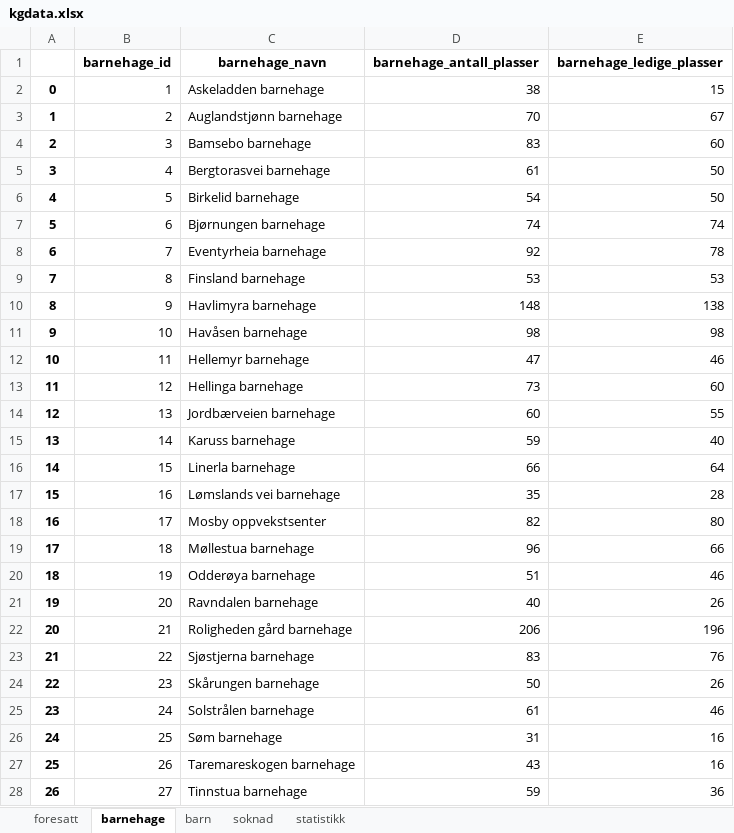
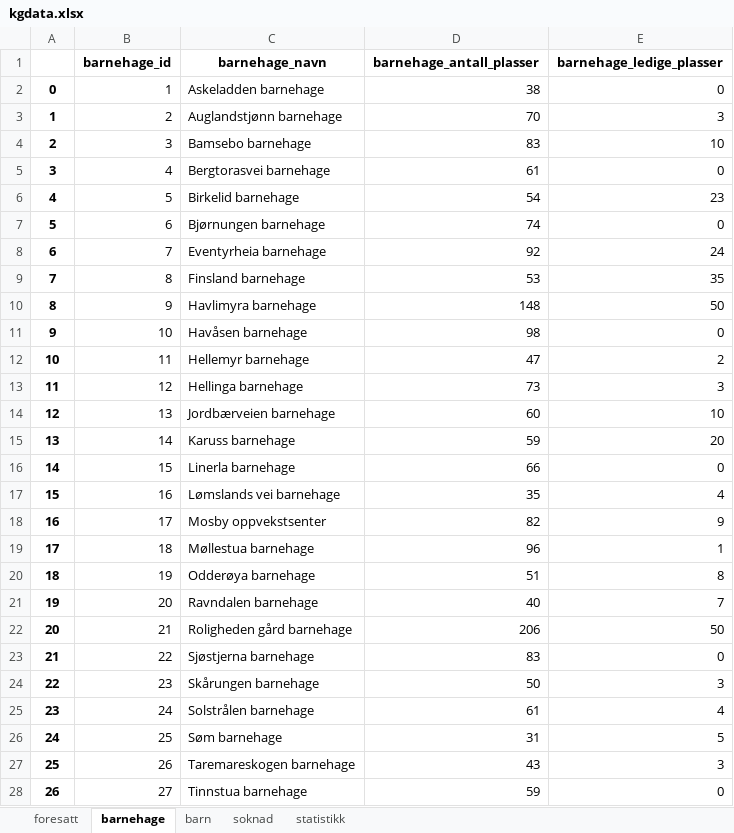
Before and after one commit to Erfan717/Oblig5---Gruppe-8C, an Excel workbook: oblig5-gruppe/barnehage/kgdata.xlsx, sheet barnehage, drawn as a sheet; only a part is shown; values as stored, in another font and other column widths than the file's, no borders; the diff covers the shown part only; the diff names each change by its address in the sheet, - before the commit and + after, or states it on an @@ line.

Commit message:
Gjort det mer tydelig hvilke kommune vi har valgt i opgaven vår, design endringer på html statistikk, søknad og barnehager

```diff
--- a/oblig5-gruppe/barnehage/kgdata.xlsx (sheet barnehage)
+++ b/oblig5-gruppe/barnehage/kgdata.xlsx (sheet barnehage)
-E2 (barnehage_ledige_plasser): 15
+E2 (barnehage_ledige_plasser): 0
-E3 (barnehage_ledige_plasser): 67
+E3 (barnehage_ledige_plasser): 3
-E4 (barnehage_ledige_plasser): 60
+E4 (barnehage_ledige_plasser): 10
-E5 (barnehage_ledige_plasser): 50
+E5 (barnehage_ledige_plasser): 0
-E6 (barnehage_ledige_plasser): 50
+E6 (barnehage_ledige_plasser): 23
-E7 (barnehage_ledige_plasser): 74
+E7 (barnehage_ledige_plasser): 0
-E8 (barnehage_ledige_plasser): 78
+E8 (barnehage_ledige_plasser): 24
-E9 (barnehage_ledige_plasser): 53
+E9 (barnehage_ledige_plasser): 35
-E10 (barnehage_ledige_plasser): 138
+E10 (barnehage_ledige_plasser): 50
-E11 (barnehage_ledige_plasser): 98
+E11 (barnehage_ledige_plasser): 0
-E12 (barnehage_ledige_plasser): 46
+E12 (barnehage_ledige_plasser): 2
-E13 (barnehage_ledige_plasser): 60
+E13 (barnehage_ledige_plasser): 3
-E14 (barnehage_ledige_plasser): 55
+E14 (barnehage_ledige_plasser): 10
-E15 (barnehage_ledige_plasser): 40
+E15 (barnehage_ledige_plasser): 20
-E16 (barnehage_ledige_plasser): 64
+E16 (barnehage_ledige_plasser): 0
-E17 (barnehage_ledige_plasser): 28
+E17 (barnehage_ledige_plasser): 4
-E18 (barnehage_ledige_plasser): 80
+E18 (barnehage_ledige_plasser): 9
-E19 (barnehage_ledige_plasser): 66
+E19 (barnehage_ledige_plasser): 1
-E20 (barnehage_ledige_plasser): 46
+E20 (barnehage_ledige_plasser): 8
-E21 (barnehage_ledige_plasser): 26
+E21 (barnehage_ledige_plasser): 7
-E22 (barnehage_ledige_plasser): 196
+E22 (barnehage_ledige_plasser): 50
-E23 (barnehage_ledige_plasser): 76
+E23 (barnehage_ledige_plasser): 0
-E24 (barnehage_ledige_plasser): 26
+E24 (barnehage_ledige_plasser): 3
-E25 (barnehage_ledige_plasser): 46
+E25 (barnehage_ledige_plasser): 4
-E26 (barnehage_ledige_plasser): 16
+E26 (barnehage_ledige_plasser): 5
-E27 (barnehage_ledige_plasser): 16
+E27 (barnehage_ledige_plasser): 3
-E28 (barnehage_ledige_plasser): 36
+E28 (barnehage_ledige_plasser): 0
```
Also changed, not shown: 6 edited cells elsewhere in this sheet, sheet foresatt, sheet soknad, sheet barn, 4 other files.
